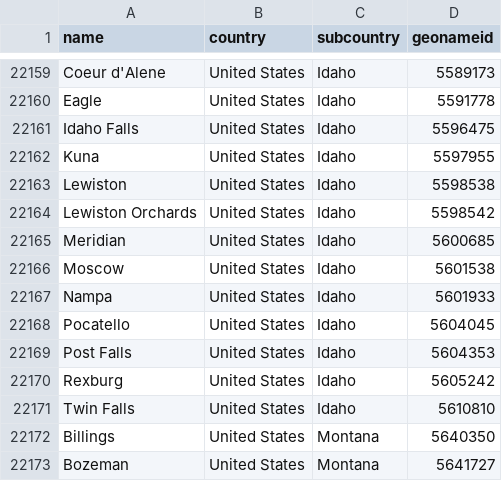
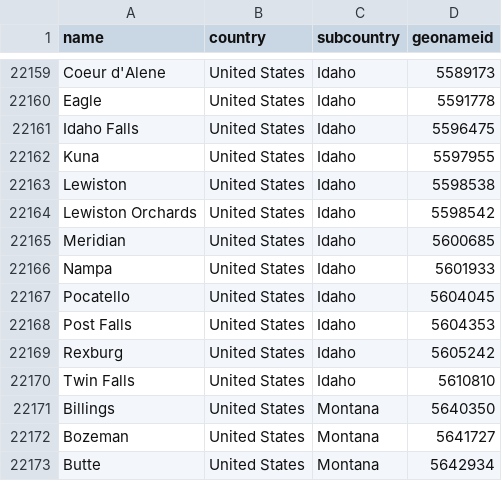
Before and after one commit to IQTLabs/GitGeo, a CSV file: world_cities.csv, drawn as a sheet; only a part is shown, gaps mark what is left out; the shorter side is filled out with more unchanged rows; the diff names each change by its address in the sheet, - before the commit and + after, or states it on an @@ line.

Commit message:
Remove moscow, US from world cities list

```diff
--- a/world_cities.csv
+++ b/world_cities.csv
-row 22166: Moscow | United States | Idaho | 5601538
```
